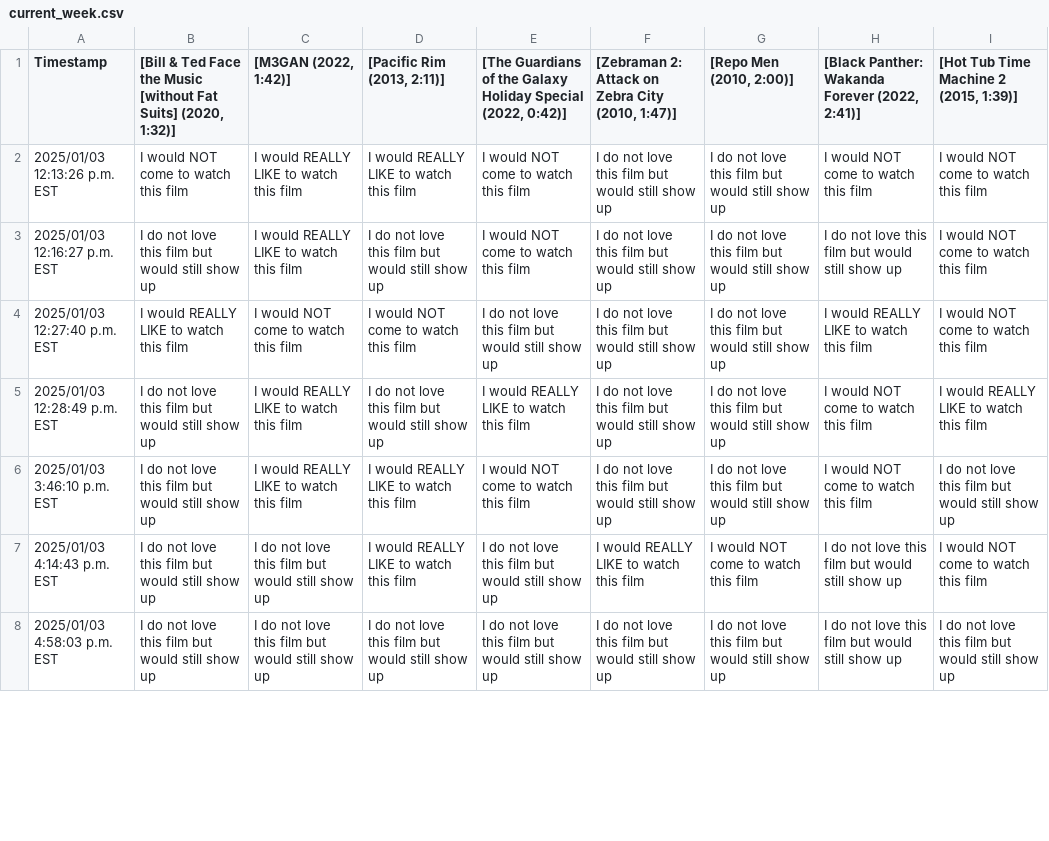
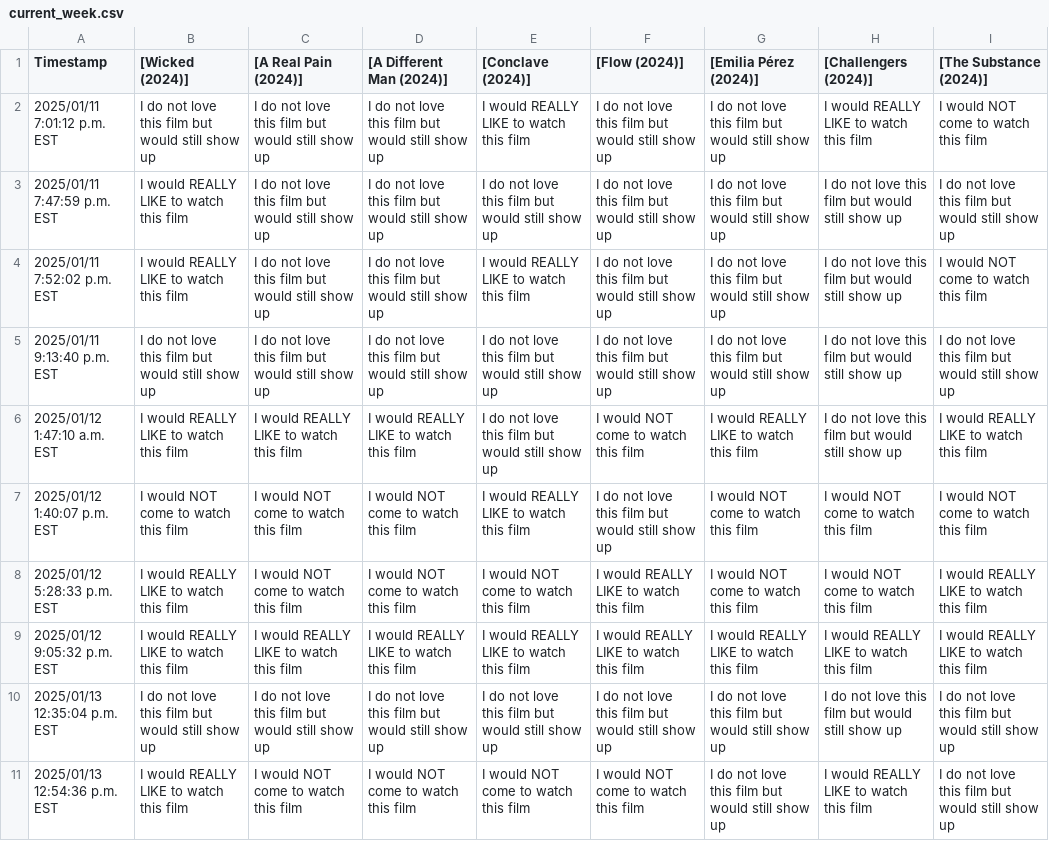
Before and after one commit to JCSzamosi/MovieNight, a CSV file: data/current_week.csv, drawn as a sheet; only a part is shown; removed rows and columns are numbered as before the commit, all else as after; the diff covers the shown part only; the diff names each change by its address in the sheet, - before the commit and + after, or states it on an @@ line.

```diff
--- a/data/current_week.csv
+++ b/data/current_week.csv
-B1: [Bill & Ted Face the Music [without Fat Suits] (2020, 1:32)]
+B1: [Wicked (2024)]
-C1: [M3GAN (2022, 1:42)]
+C1: [A Real Pain (2024)]
-D1: [Pacific Rim (2013, 2:11)]
+D1: [A Different Man (2024)]
-E1: [The Guardians of the Galaxy Holiday Special (2022, 0:42)]
+E1: [Conclave (2024)]
-F1: [Zebraman 2: Attack on Zebra City (2010, 1:47)]
+F1: [Flow (2024)]
-G1: [Repo Men (2010, 2:00)]
+G1: [Emilia Pérez (2024)]
-H1: [Black Panther: Wakanda Forever (2022, 2:41)]
+H1: [Challengers (2024)]
-I1: [Hot Tub Time Machine 2 (2015, 1:39)]
+I1: [The Substance (2024)]
-row 2: 2025/01/03 12:13:26 p.m. EST | I would NOT come to watch this film | I would REALLY LIKE to watch this film | I would REALLY LIKE to watch this film | I would NOT come to watch this film | I do not love this film but would still show up | I do not love this film but would still show up | I would NOT come to watch this film | I would NOT come to watch this film
-A2 (Timestamp): 2025/01/03 12:16:27 p.m. EST
+A2 (Timestamp): 2025/01/11 7:01:12 p.m. EST
-C2 ([A Real Pain (2024)]): I would REALLY LIKE to watch this film
+C2 ([A Real Pain (2024)]): I do not love this film but would still show up
-E2 ([Conclave (2024)]): I would NOT come to watch this film
+E2 ([Conclave (2024)]): I would REALLY LIKE to watch this film
-H2 ([Challengers (2024)]): I do not love this film but would still show up
+H2 ([Challengers (2024)]): I would REALLY LIKE to watch this film
-A3 (Timestamp): 2025/01/03 12:27:40 p.m. EST
+A3 (Timestamp): 2025/01/11 7:47:59 p.m. EST
-C3 ([A Real Pain (2024)]): I would NOT come to watch this film
+C3 ([A Real Pain (2024)]): I do not love this film but would still show up
-D3 ([A Different Man (2024)]): I would NOT come to watch this film
+D3 ([A Different Man (2024)]): I do not love this film but would still show up
-H3 ([Challengers (2024)]): I would REALLY LIKE to watch this film
+H3 ([Challengers (2024)]): I do not love this film but would still show up
-I3 ([The Substance (2024)]): I would NOT come to watch this film
+I3 ([The Substance (2024)]): I do not love this film but would still show up
-A4 (Timestamp): 2025/01/03 12:28:49 p.m. EST
+A4 (Timestamp): 2025/01/11 7:52:02 p.m. EST
-B4 ([Wicked (2024)]): I do not love this film but would still show up
+B4 ([Wicked (2024)]): I would REALLY LIKE to watch this film
-C4:C5 ([A Real Pain (2024)]): I would REALLY LIKE to watch this film
+C4:C5 ([A Real Pain (2024)]): I do not love this film but would still show up
-H4:H5 ([Challengers (2024)]): I would NOT come to watch this film
+H4:H5 ([Challengers (2024)]): I do not love this film but would still show up
-I4 ([The Substance (2024)]): I would REALLY LIKE to watch this film
+I4 ([The Substance (2024)]): I would NOT come to watch this film
-A5 (Timestamp): 2025/01/03 3:46:10 p.m. EST
+A5 (Timestamp): 2025/01/11 9:13:40 p.m. EST
-D5 ([A Different Man (2024)]): I would REALLY LIKE to watch this film
+D5 ([A Different Man (2024)]): I do not love this film but would still show up
-E5 ([Conclave (2024)]): I would NOT come to watch this film
+E5 ([Conclave (2024)]): I do not love this film but would still show up
-A6 (Timestamp): 2025/01/03 4:14:43 p.m. EST
+A6 (Timestamp): 2025/01/12 1:47:10 a.m. EST
-B6 ([Wicked (2024)]): I do not love this film but would still show up
+B6 ([Wicked (2024)]): I would REALLY LIKE to watch this film
-C6 ([A Real Pain (2024)]): I do not love this film but would still show up
+C6 ([A Real Pain (2024)]): I would REALLY LIKE to watch this film
-F6 ([Flow (2024)]): I would REALLY LIKE to watch this film
+F6 ([Flow (2024)]): I would NOT come to watch this film
-G6 ([Emilia Pérez (2024)]): I would NOT come to watch this film
+G6 ([Emilia Pérez (2024)]): I would REALLY LIKE to watch this film
-I6 ([The Substance (2024)]): I would NOT come to watch this film
+I6 ([The Substance (2024)]): I would REALLY LIKE to watch this film
+row 7: 2025/01/12 1:40:07 p.m. EST | I would NOT come to watch this film | I would NOT come to watch this film | I would NOT come to watch this film | I would REALLY LIKE to watch this film | I do not love this film but would still show up | I would NOT come to watch this film | I would NOT come to watch this film | I would NOT come to watch this film
+row 8: 2025/01/12 5:28:33 p.m. EST | I would REALLY LIKE to watch this film | I would NOT come to watch this film | I would NOT come to watch this film | I would NOT come to watch this film | I would REALLY LIKE to watch this film | I would NOT come to watch this film | I would NOT come to watch this film | I would REALLY LIKE to watch this film
+row 9: 2025/01/12 9:05:32 p.m. EST | I would REALLY LIKE to watch this film | I would REALLY LIKE to watch this film | I would REALLY LIKE to watch this film | I would REALLY LIKE to watch this film | I would REALLY LIKE to watch this film | I would REALLY LIKE to watch this film | I would REALLY LIKE to watch this film | I would REALLY LIKE to watch this film
-A10 (Timestamp): 2025/01/03 4:58:03 p.m. EST
+A10 (Timestamp): 2025/01/13 12:35:04 p.m. EST
+row 11: 2025/01/13 12:54:36 p.m. EST | I would REALLY LIKE to watch this film | I would NOT come to watch this film | I would NOT come to watch this film | I would NOT come to watch this film | I would NOT come to watch this film | I do not love this film but would still show up | I would REALLY LIKE to watch this film | I do not love this film but would still show up
```
Also changed, not shown: 1 added row, 2 removed rows and 14 edited cells elsewhere in this file, data/current_movies.csv, 3 other files.
